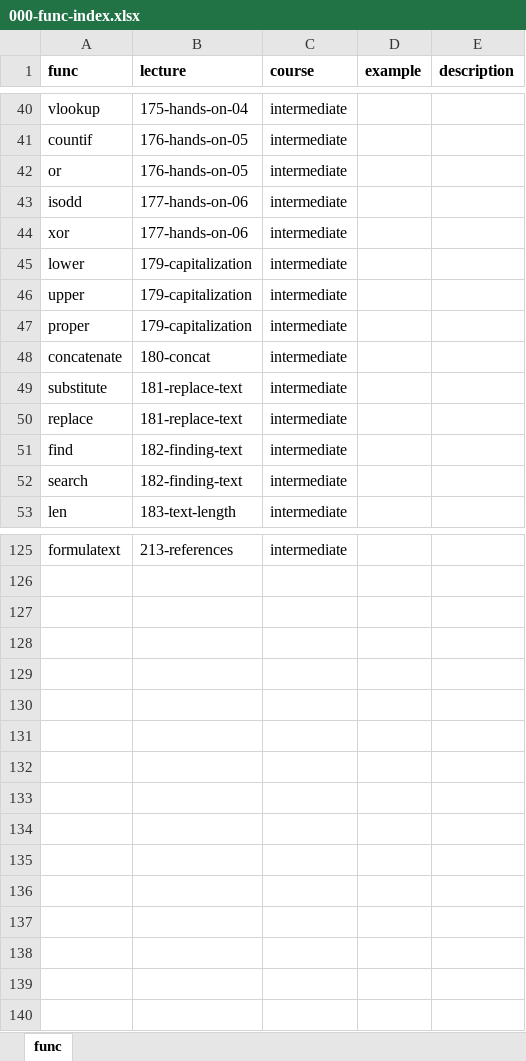
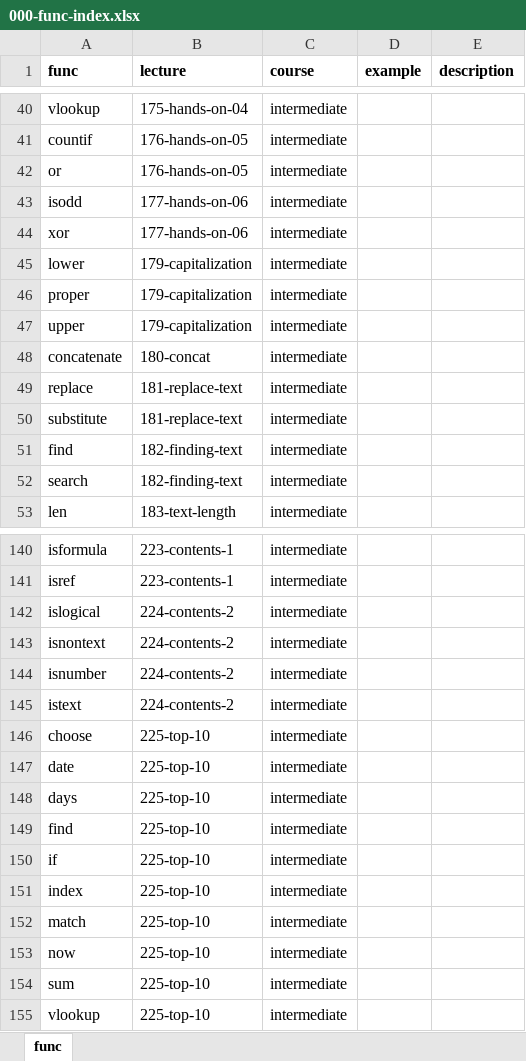
Before and after one commit to GoesToEleven/microsoft-excel, an Excel workbook: 02-intermediate/000-func-index.xlsx, sheet func, drawn as a sheet; only a part is shown, gaps mark what is left out; values as stored, in another font and other column widths than the file's, no borders; addresses are those after the commit; the diff covers the shown part only; the diff names each change by its address in the sheet, - before the commit and + after, or states it on an @@ line.

```diff
--- a/02-intermediate/000-func-index.xlsx (sheet func)
+++ b/02-intermediate/000-func-index.xlsx (sheet func)
@@ row 47 moved to row 46: proper @@
@@ row 50 moved to row 49: replace @@
-A140 (func): formulatext
+A140 (func): isformula
-B140 (lecture): 213-references
+B140 (lecture): 223-contents-1
+row 141: isref | 223-contents-1 | intermediate
+row 142: islogical | 224-contents-2 | intermediate
+row 143: isnontext | 224-contents-2 | intermediate
+row 144: isnumber | 224-contents-2 | intermediate
+row 145: istext | 224-contents-2 | intermediate
+row 146: choose | 225-top-10 | intermediate
+row 147: date | 225-top-10 | intermediate
+row 148: days | 225-top-10 | intermediate
+row 149: find | 225-top-10 | intermediate
+row 150: if | 225-top-10 | intermediate
+row 151: index | 225-top-10 | intermediate
+row 152: match | 225-top-10 | intermediate
+row 153: now | 225-top-10 | intermediate
+row 154: sum | 225-top-10 | intermediate
+row 155: vlookup | 225-top-10 | intermediate
```
Also changed, not shown: 15 added rows and 12 moved rows elsewhere in this sheet, 02-intermediate/218-overview-information.xlsx, 49 other files.
